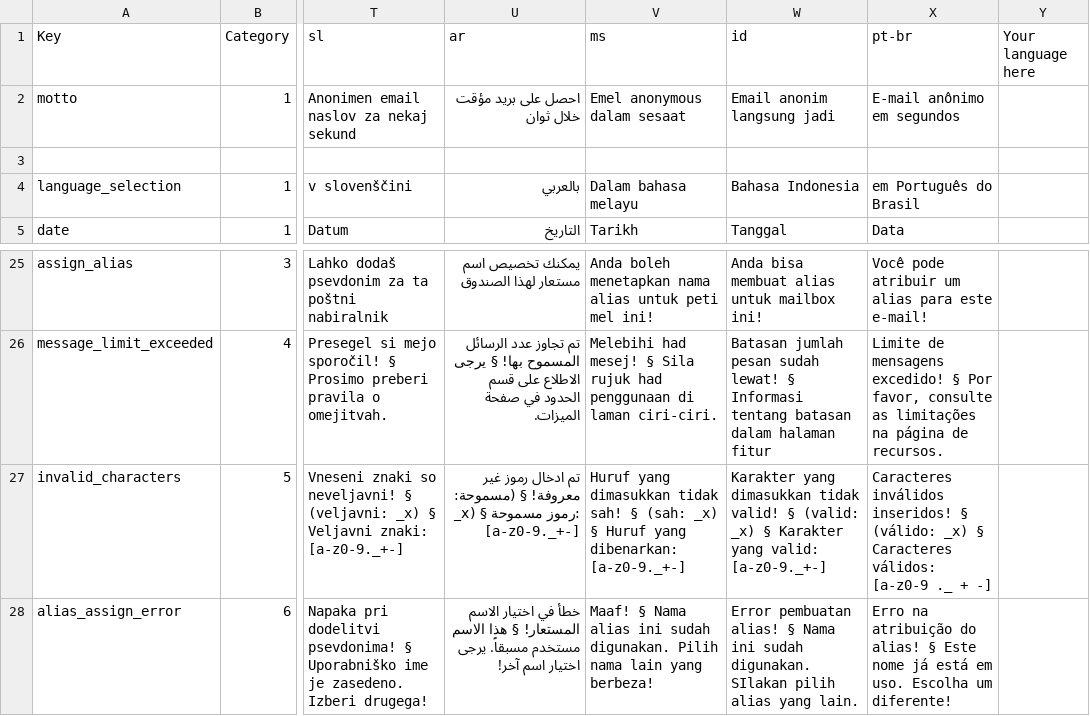
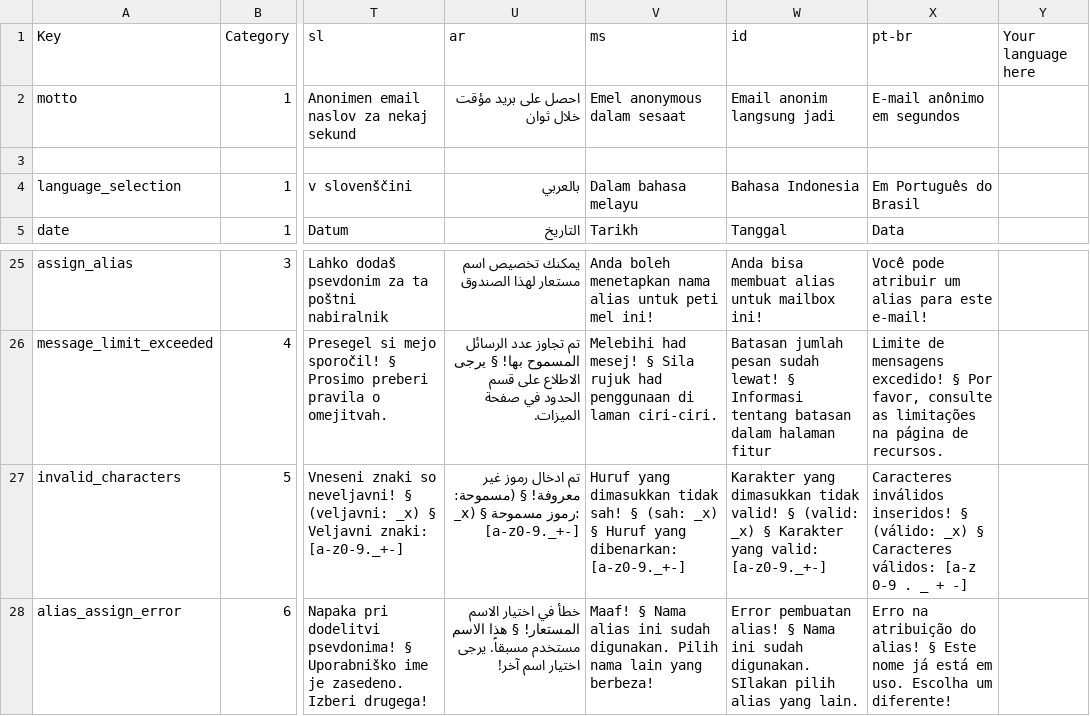
Before and after one commit to Gilwyad/mailnesia.com, a TSV file: translation/mailnesia_translation - mailnesia_translation.tsv, drawn as a sheet; only a part is shown, gaps mark what is left out; the diff names each change by its address in the sheet, - before the commit and + after, or states it on an @@ line.

```diff
--- a/translation/mailnesia_translation - mailnesia_translation.tsv
+++ b/translation/mailnesia_translation - mailnesia_translation.tsv
-X4 (pt-br): em Português do Brasil
+X4 (pt-br): Em Português do Brasil
-X27 (pt-br): …Caracteres válidos: [a-z0-9 ._ + -]
+X27 (pt-br): …Caracteres válidos: [a-z 0-9 . _ + -]
```
Also changed, not shown: translation/mailnesia_translation - features page.tsv.
